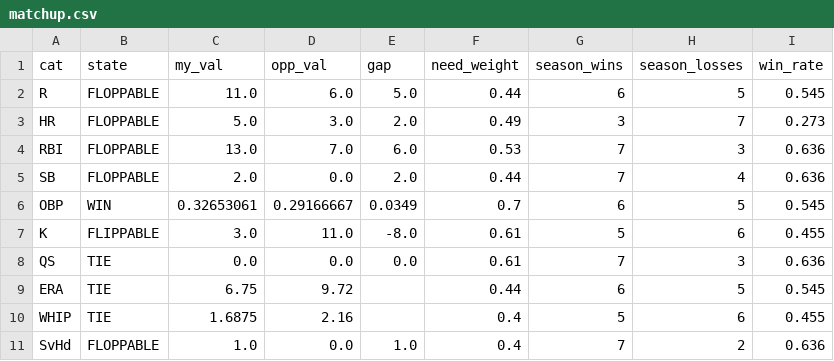
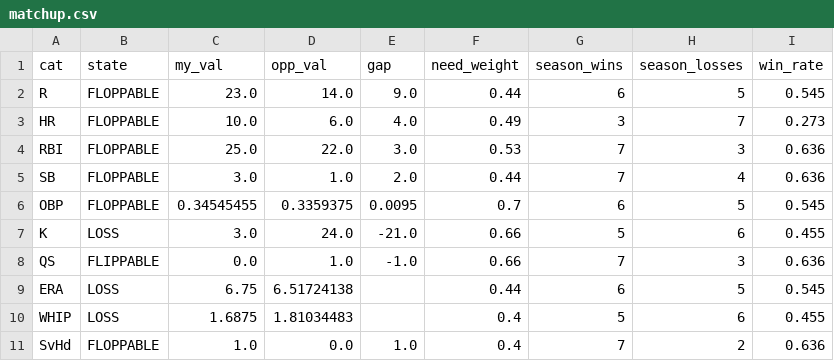
Before and after one commit to nickguarriello/pitch-slap, a CSV file: docs/data/matchup.csv, drawn as a sheet.

```diff
--- a/docs/data/matchup.csv
+++ b/docs/data/matchup.csv
@@ -1,11 +1,11 @@
 cat,state,my_val,opp_val,gap,need_weight,season_wins,season_losses,win_rate
-R,FLOPPABLE,11.0,6.0,5.0,0.44,6,5,0.545
-HR,FLOPPABLE,5.0,3.0,2.0,0.49,3,7,0.273
-RBI,FLOPPABLE,13.0,7.0,6.0,0.53,7,3,0.636
-SB,FLOPPABLE,2.0,0.0,2.0,0.44,7,4,0.636
-OBP,WIN,0.32653061,0.29166667,0.0349,0.7,6,5,0.545
-K,FLIPPABLE,3.0,11.0,-8.0,0.61,5,6,0.455
-QS,TIE,0.0,0.0,0.0,0.61,7,3,0.636
-ERA,TIE,6.75,9.72,,0.44,6,5,0.545
-WHIP,TIE,1.6875,2.16,,0.4,5,6,0.455
+R,FLOPPABLE,23.0,14.0,9.0,0.44,6,5,0.545
+HR,FLOPPABLE,10.0,6.0,4.0,0.49,3,7,0.273
+RBI,FLOPPABLE,25.0,22.0,3.0,0.53,7,3,0.636
+SB,FLOPPABLE,3.0,1.0,2.0,0.44,7,4,0.636
+OBP,FLOPPABLE,0.34545455,0.3359375,0.0095,0.7,6,5,0.545
+K,LOSS,3.0,24.0,-21.0,0.66,5,6,0.455
+QS,FLIPPABLE,0.0,1.0,-1.0,0.66,7,3,0.636
+ERA,LOSS,6.75,6.51724138,,0.44,6,5,0.545
+WHIP,LOSS,1.6875,1.81034483,,0.4,5,6,0.455
 SvHd,FLOPPABLE,1.0,0.0,1.0,0.4,7,2,0.636
```
Also changed, not shown: docs/data/roster.csv, 8 other files.
